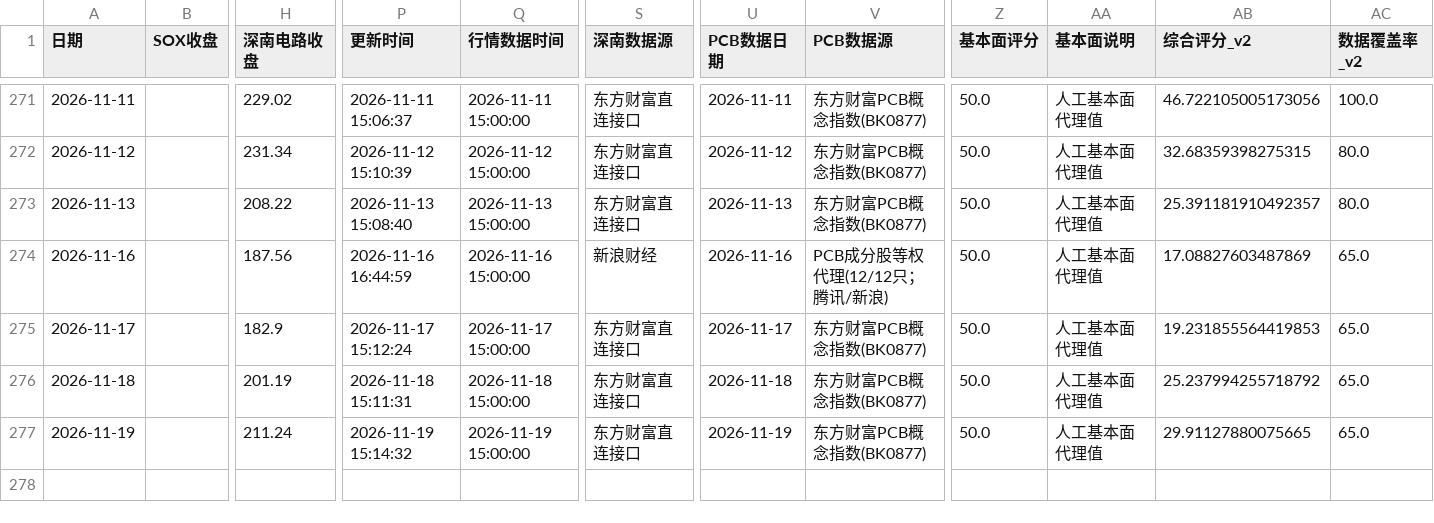
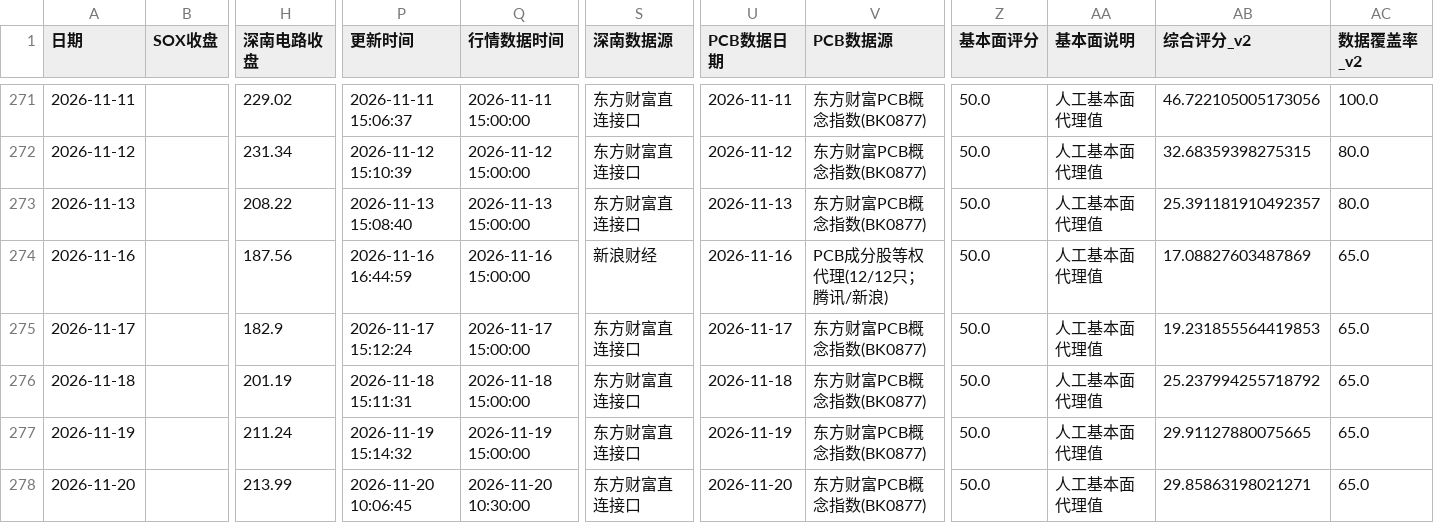
Before and after one commit to yuxzhang1987-maker/shennan-score-dashboard, a CSV file: data/history.csv, drawn as a sheet; only a part is shown, gaps mark what is left out; rows hold the shown columns only; the diff names each change by its address in the sheet, - before the commit and + after, or states it on an @@ line.

```diff
--- a/data/history.csv
+++ b/data/history.csv
+row 278: 2026-11-20 |  | 213.99 | 2026-11-20 10:06:45 | 2026-11-20 10:30:00 | 东方财富直连接口 | 2026-11-20 | 东方财富PCB概念指数(BK0877) | 50.0 | 人工基本面代理值 | 29.85863198021271 | 65.0
```
Also changed, not shown: data/hourly_history.csv, data/quant_factor_history.csv, 3 other files.
